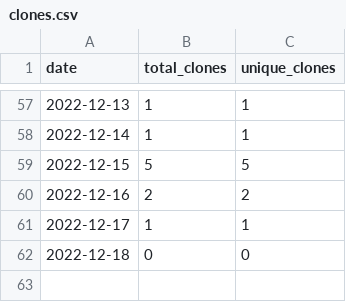
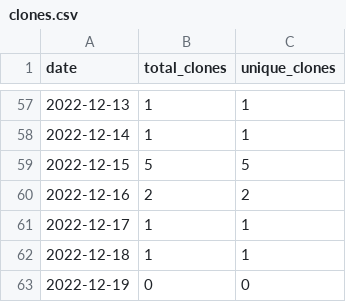
Before and after one commit to merrymitch/COMP3350, a CSV file: .traffic/clones.csv, drawn as a sheet; only a part is shown, gaps mark what is left out.

Commit message:
Updating repository traffic

```diff
--- a/.traffic/clones.csv
+++ b/.traffic/clones.csv
@@ -61,2 +61,3 @@ date,total_clones,unique_clones
 2022-12-17,1,1
-2022-12-18,0,0
+2022-12-18,1,1
+2022-12-19,0,0
```
Also changed, not shown: .traffic/views.csv, 3 other files.
